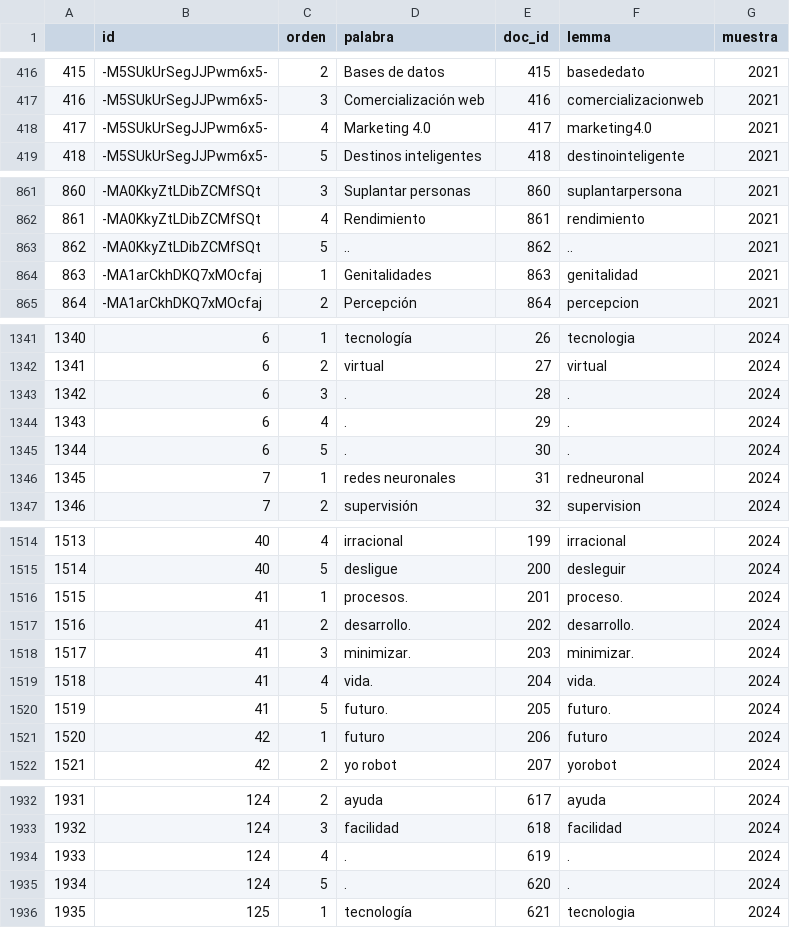
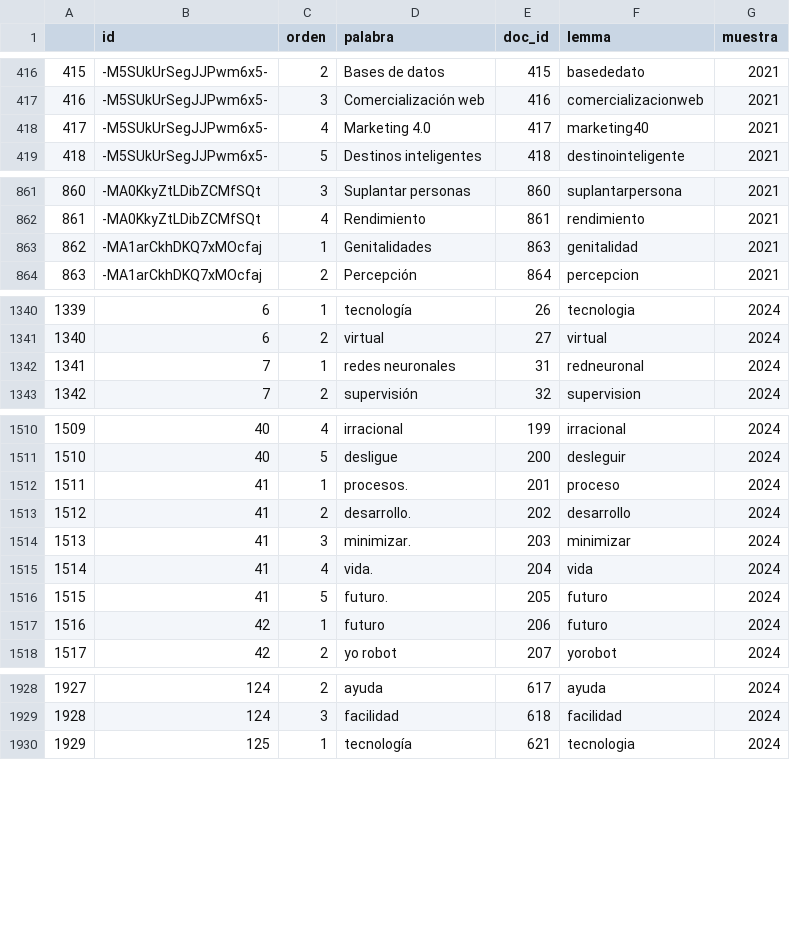
Before and after one commit to gastonbecerra/ai_evoc, a CSV file: data/evoc.csv, drawn as a sheet; only a part is shown, gaps mark what is left out; removed rows and columns are numbered as before the commit, all else as after; the diff covers the shown part only; the diff names each change by its address in the sheet, - before the commit and + after, or states it on an @@ line.

```diff
--- a/data/evoc.csv
+++ b/data/evoc.csv
-F418 (lemma): marketing4.0
+F418 (lemma): marketing40
-row 863: 862 | -MA0KkyZtLDibZCMfSQt | 5 | .. | 862 | .. | 2021
@@ column A renumbered from row 863 down @@
-row 1343: 1342 | 6 | 3 | . | 28 | . | 2024
-row 1344: 1343 | 6 | 4 | . | 29 | . | 2024
-row 1345: 1344 | 6 | 5 | . | 30 | . | 2024
-F1512 (lemma): proceso.
+F1512 (lemma): proceso
-F1513 (lemma): desarrollo.
+F1513 (lemma): desarrollo
-F1514 (lemma): minimizar.
+F1514 (lemma): minimizar
-F1515 (lemma): vida.
+F1515 (lemma): vida
-F1516 (lemma): futuro.
+F1516 (lemma): futuro
-row 1934: 1933 | 124 | 4 | . | 619 | . | 2024
-row 1935: 1934 | 124 | 5 | . | 620 | . | 2024
```
Also changed, not shown: 1 edited cell elsewhere in this file, 5 other files.
